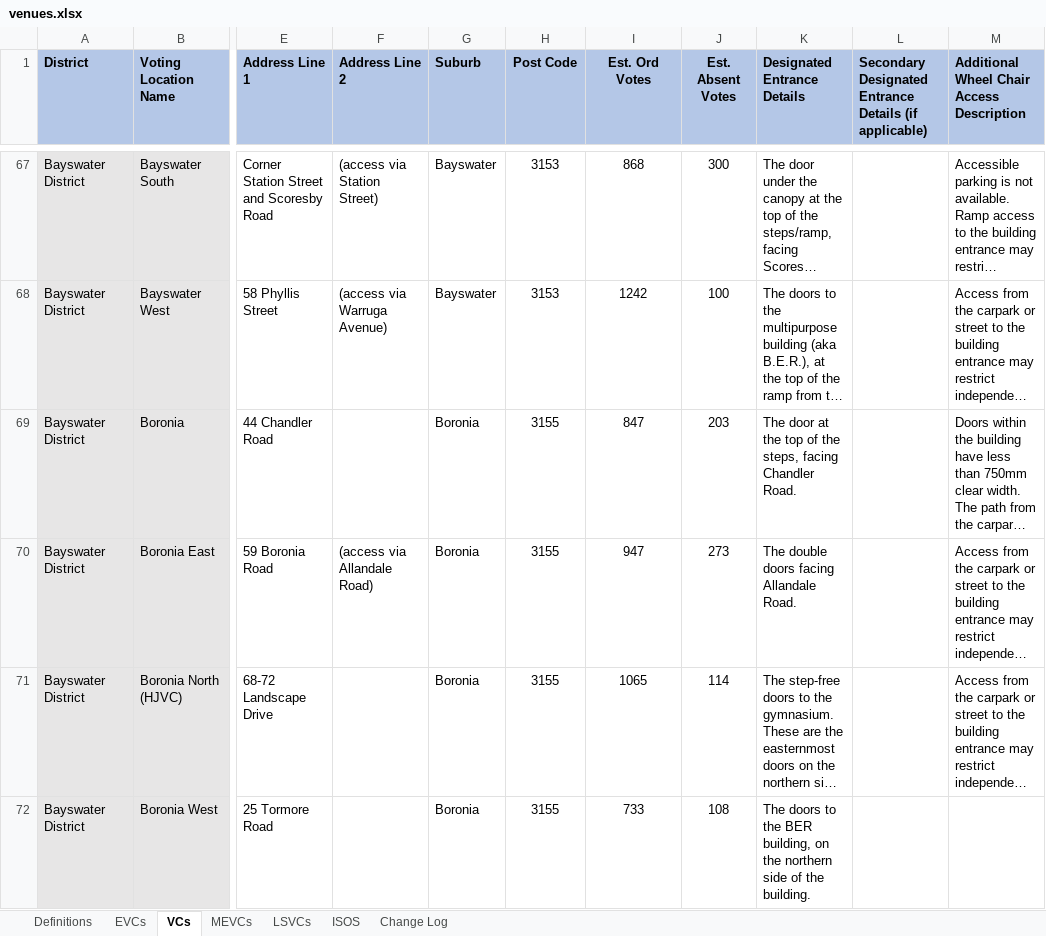
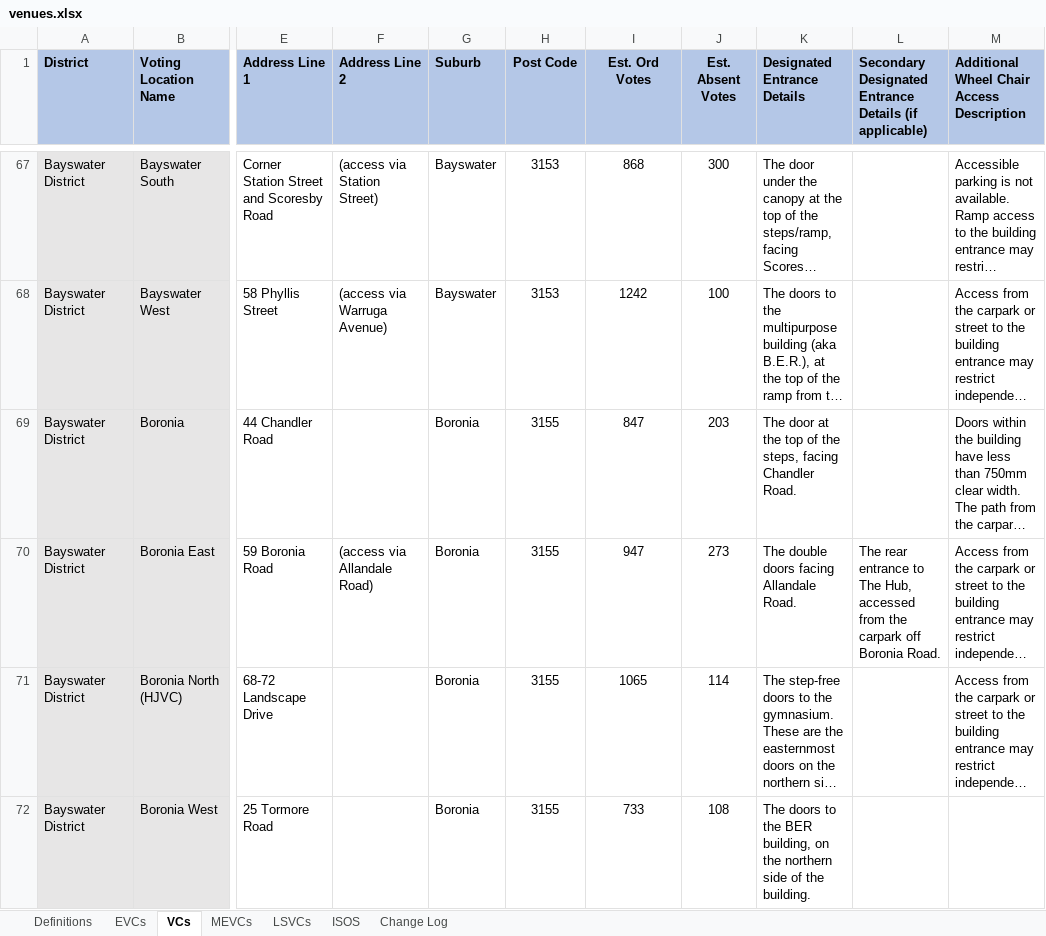
Before and after one commit to noumanmkhan/layers.city, an Excel workbook: cities/melbourne/raw/voting/venues.xlsx, sheet VCs, drawn as a sheet; only a part is shown, gaps mark what is left out; long unchanged cells end in …; values as stored, in another font and other column widths than the file's, no borders; the diff covers the shown part only; the diff names each change by its address in the sheet, - before the commit and + after, or states it on an @@ line.

```diff
--- a/cities/melbourne/raw/voting/venues.xlsx (sheet VCs)
+++ b/cities/melbourne/raw/voting/venues.xlsx (sheet VCs)
-L70: (empty)
+L70: The rear entrance to The Hub, accessed from the carpark off Boronia Road.
```
Also changed, not shown: 59 edited cells and cell formats elsewhere in this sheet, sheet Change Log, sheet MEVCs, sheet Definitions, 4 other files.
